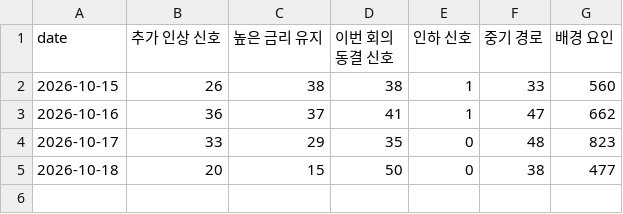
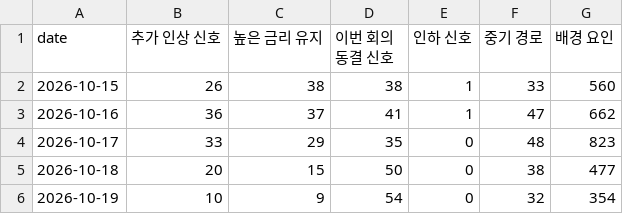
Before and after one commit to raspos/bokwatch, a CSV file: data/signal_history.csv, drawn as a sheet.

```diff
--- a/data/signal_history.csv
+++ b/data/signal_history.csv
@@ -5 +5,2 @@ date,추가 인상 신호,높은 금리 유지,이번 회의 동결 신호,인
 2026-10-18,20,15,50,0,38,477
+2026-10-19,10,9,54,0,32,354
```
Also changed, not shown: data/decision_log.csv, data/prob_log.csv, 17 other files.
